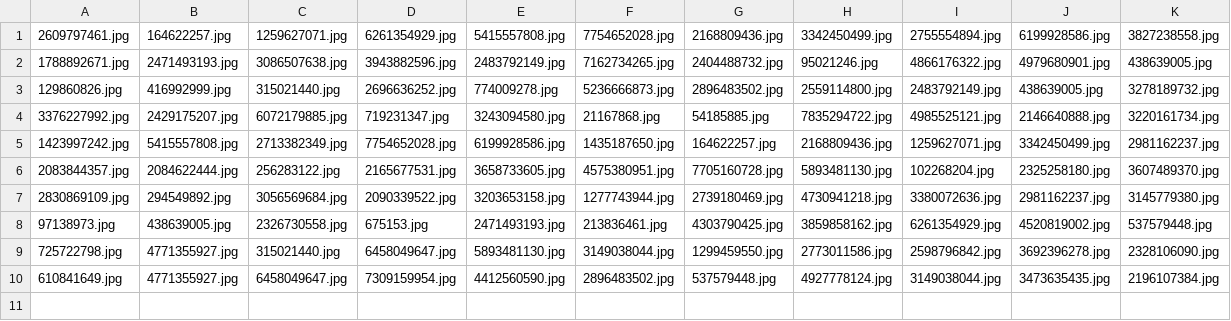
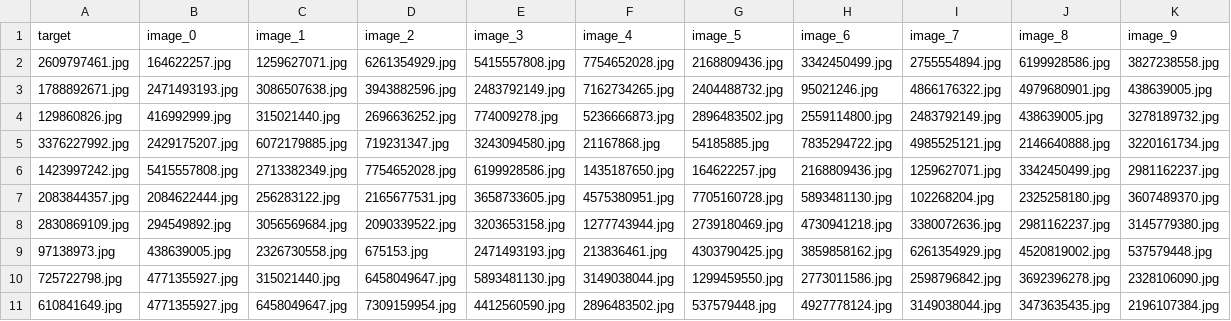
Before and after one commit to ianc89/flickr_image_study, a CSV file: forTableau/results.csv, drawn as a sheet; the diff names each change by its address in the sheet, - before the commit and + after, or states it on an @@ line.

```diff
--- a/forTableau/results.csv
+++ b/forTableau/results.csv
+row 1: target | image_0 | image_1 | image_2 | image_3 | image_4 | image_5 | image_6 | image_7 | image_8 | image_9
```
Also changed, not shown: 1 other file.
